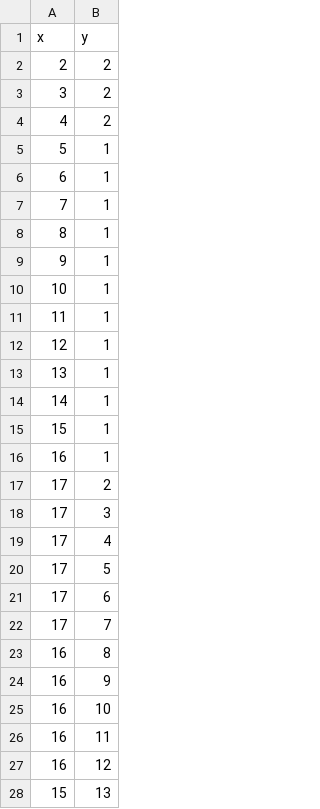
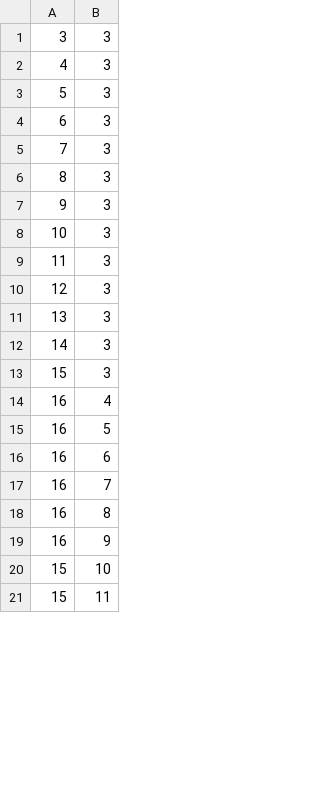
Before and after one commit to jdumezy/unirail_simulation, a CSV file: data/track_3.csv, drawn as a sheet; only a part is shown; the diff covers the shown part only.

```diff
--- a/data/track_3.csv
+++ b/data/track_3.csv
@@ -1,28 +1,21 @@
-x,y
-2,2
-3,2
-4,2
-5,1
-6,1
-7,1
-8,1
-9,1
-10,1
-11,1
-12,1
-13,1
-14,1
-15,1
-16,1
-17,2
-17,3
-17,4
-17,5
-17,6
-17,7
+3,3
+4,3
+5,3
+6,3
+7,3
+8,3
+9,3
+10,3
+11,3
+12,3
+13,3
+14,3
+15,3
+16,4
+16,5
+16,6
+16,7
 16,8
 16,9
-16,10
-16,11
-16,12
-15,13
+15,10
+15,11
```
Also changed, not shown: 3 removed rows and 21 edited cells elsewhere in this file, data/track_2.csv, 1 other file.
